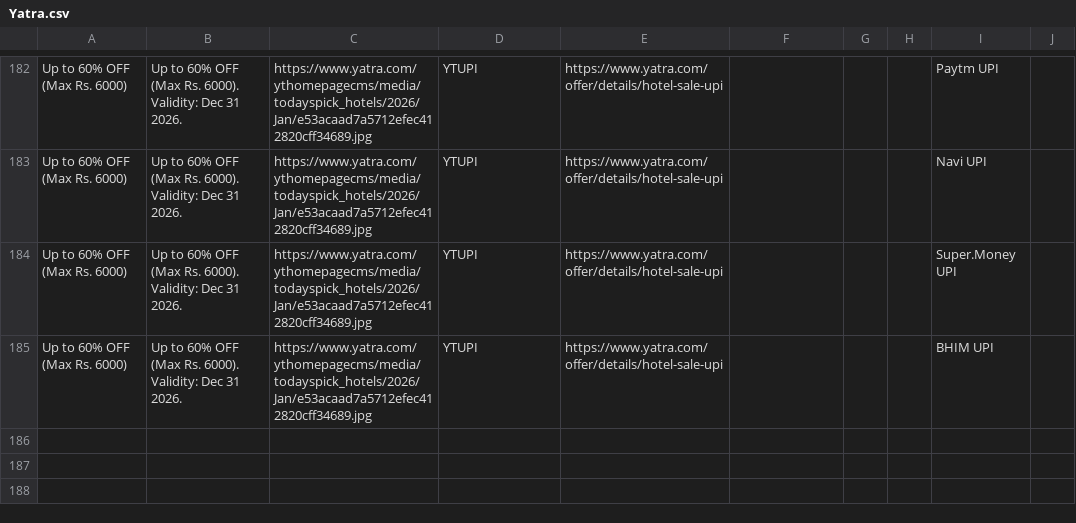
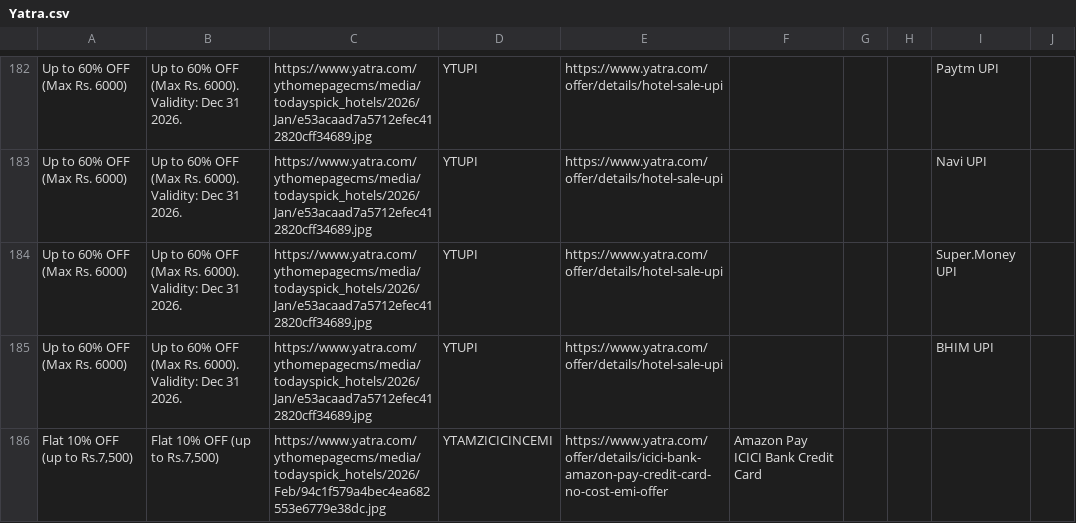
Before and after one commit to Myrupaya/hotel-offers, a CSV file: public/Yatra.csv, drawn as a sheet; only a part is shown, gaps mark what is left out; the diff names each change by its address in the sheet, - before the commit and + after, or states it on an @@ line.

Commit message:
offers update

```diff
--- a/public/Yatra.csv
+++ b/public/Yatra.csv
+row 186: Flat 10% OFF (up to Rs.7,500) | Flat 10% OFF (up to Rs.7,500) | https://www.yatra.com/ythomepagecms/media/todayspick_hotels/2026/Feb/94c1f579a4bec4ea682553e6779e38dc.jpg | YTAMZICICINCEMI | https://www.yatra.com/offer/details/icici-bank-amazon-pay-credit-card-no-cost-emi-offer | Amazon Pay ICICI Bank Credit Card
```
Also changed, not shown: public/Ixigo.csv, 2 other files.
